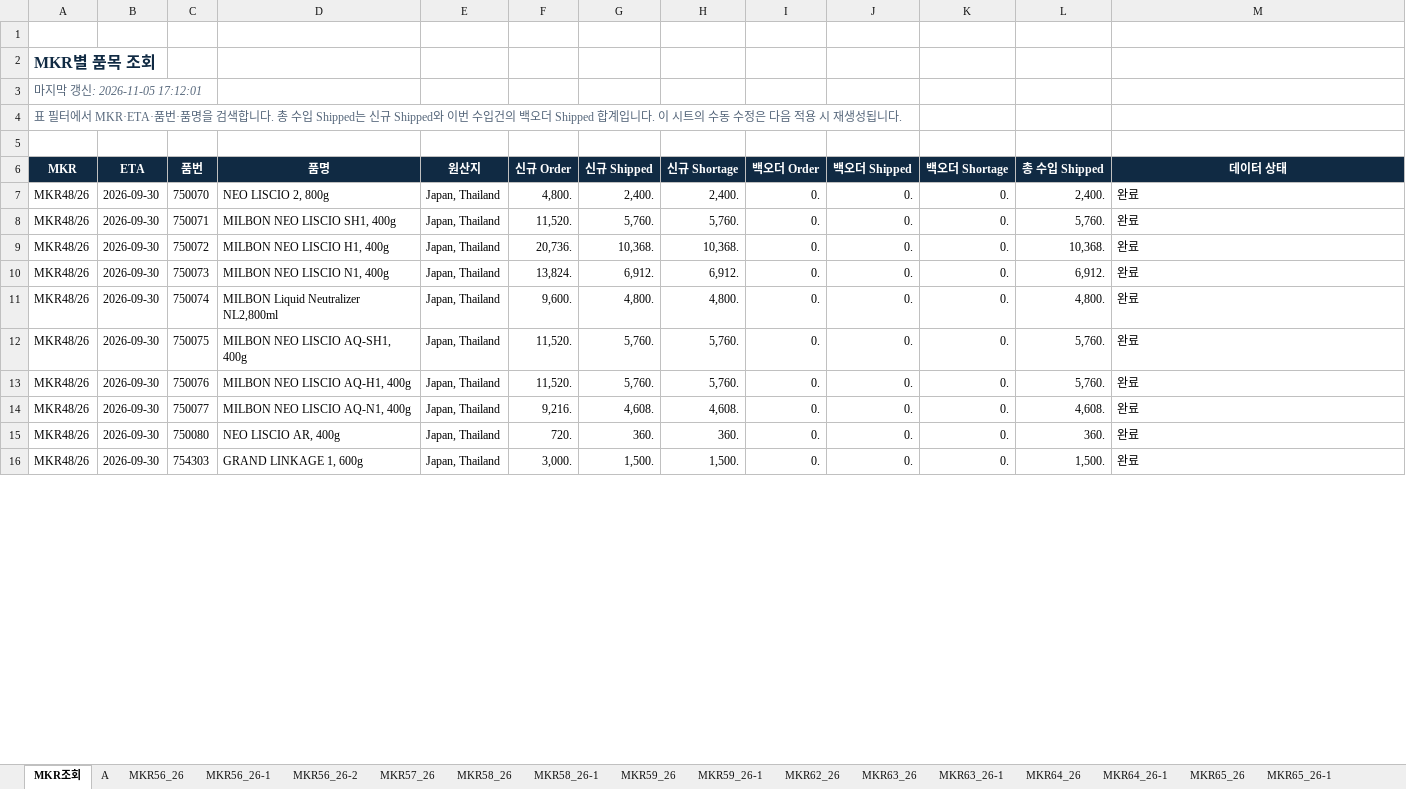
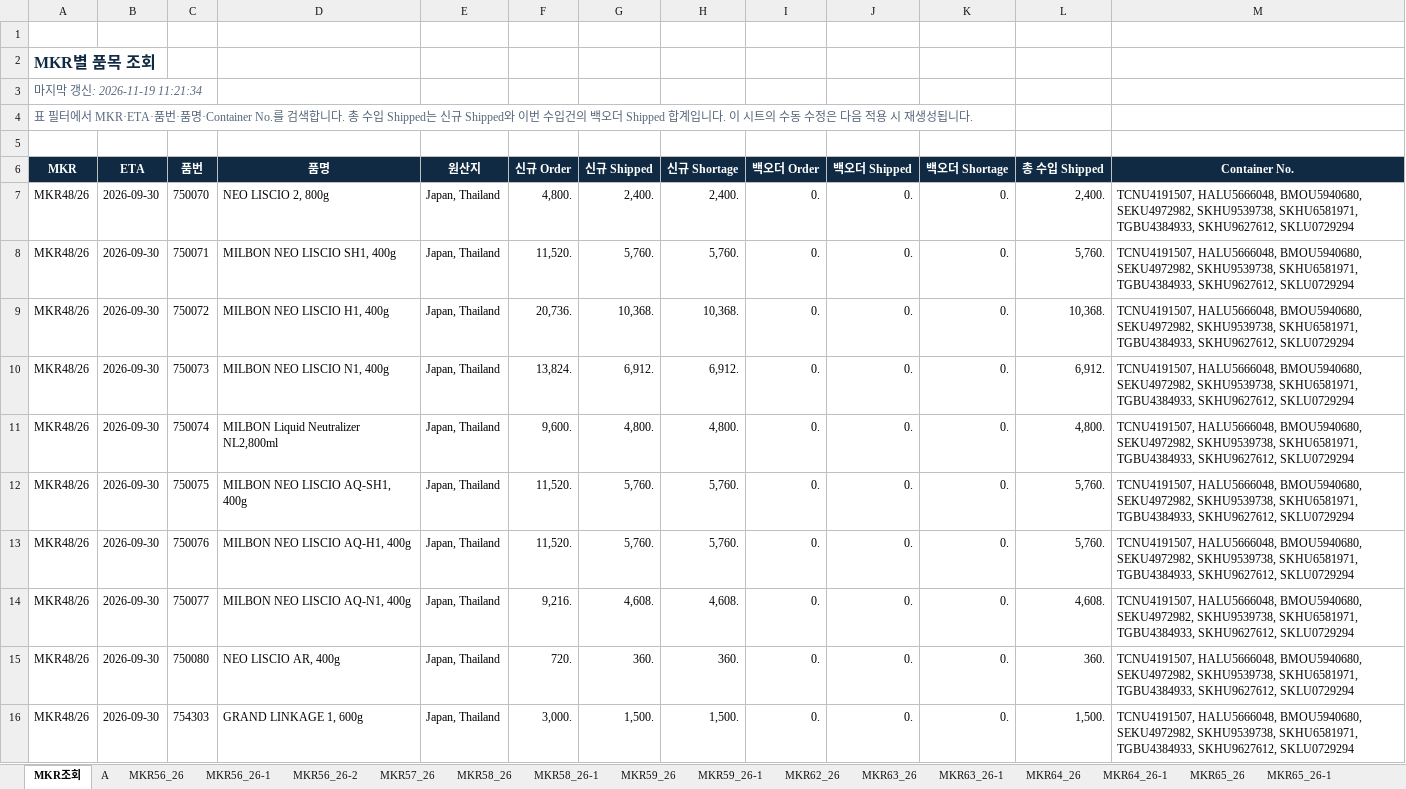
Before and after one commit to joung3850/MKR_FlowSync, an Excel workbook: MKR_TEST.xlsx, sheet MKR조회, drawn as a sheet; only a part is shown; values as stored, in another font and other column widths than the file's, no borders; table styles not drawn; the diff covers the shown part only; the diff names each change by its address in the sheet, - before the commit and + after, or states it on an @@ line.

Commit message:
Add logistics container tracking

```diff
--- a/MKR_TEST.xlsx (sheet MKR조회)
+++ b/MKR_TEST.xlsx (sheet MKR조회)
-A3 (MKR): 마지막 갱신: 2026-11-05 17:12:01
+A3 (MKR): 마지막 갱신: 2026-11-19 11:21:34
-A4 (MKR): …번·품명을 검색합…
+A4 (MKR): …번·품명·Container No.를 검색합…
-M6: 데이터 상태
+M6: Container No.
-M7:M16 (Container No.): 완료
+M7:M16 (Container No.): TCNU4191507, HALU5666048, BMOU5940680, SEKU4972982, SKHU9539738, SKHU6581971, TGBU4384933, SKHU9627612, SKLU0729294
```
Also changed, not shown: 1310 edited cells elsewhere in this sheet, sheet MKR56_26-2, sheet MKR64_26-1, sheet MKR62_26, sheet MKR66_26, sheet MKR66_26-2, sheet MKR65_26, 13 more sheets, 20 other files.
